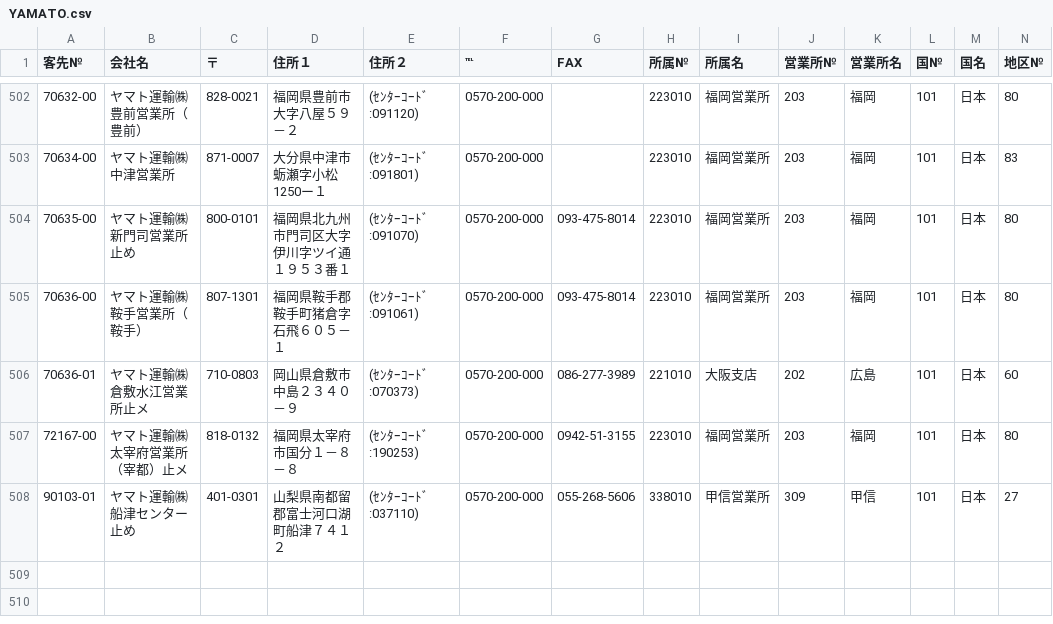
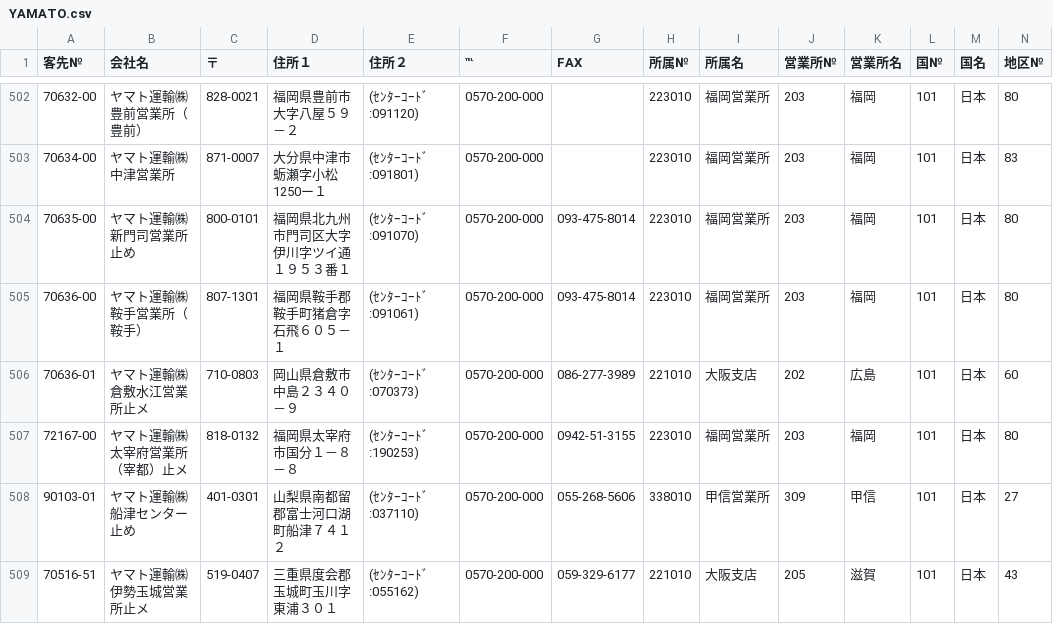
Before and after one commit to moriyoshiamane-commits/shelfsearch, a CSV file: YAMATO.csv, drawn as a sheet; only a part is shown, gaps mark what is left out; rows hold the shown columns only; the diff names each change by its address in the sheet, - before the commit and + after, or states it on an @@ line.

Commit message:
Add files via upload

```diff
--- a/YAMATO.csv
+++ b/YAMATO.csv
+row 509: 70516-51 | ヤマト運輸㈱ 伊勢玉城営業所止メ | 519-0407 | 三重県度会郡玉城町玉川字東浦３０１ | (ｾﾝﾀｰｺｰﾄﾞ:055162) | 0570-200-000 | 059-329-6177 | 221010 | 大阪支店 | 205 | 滋賀 | 101 | 日本 | 43
```
